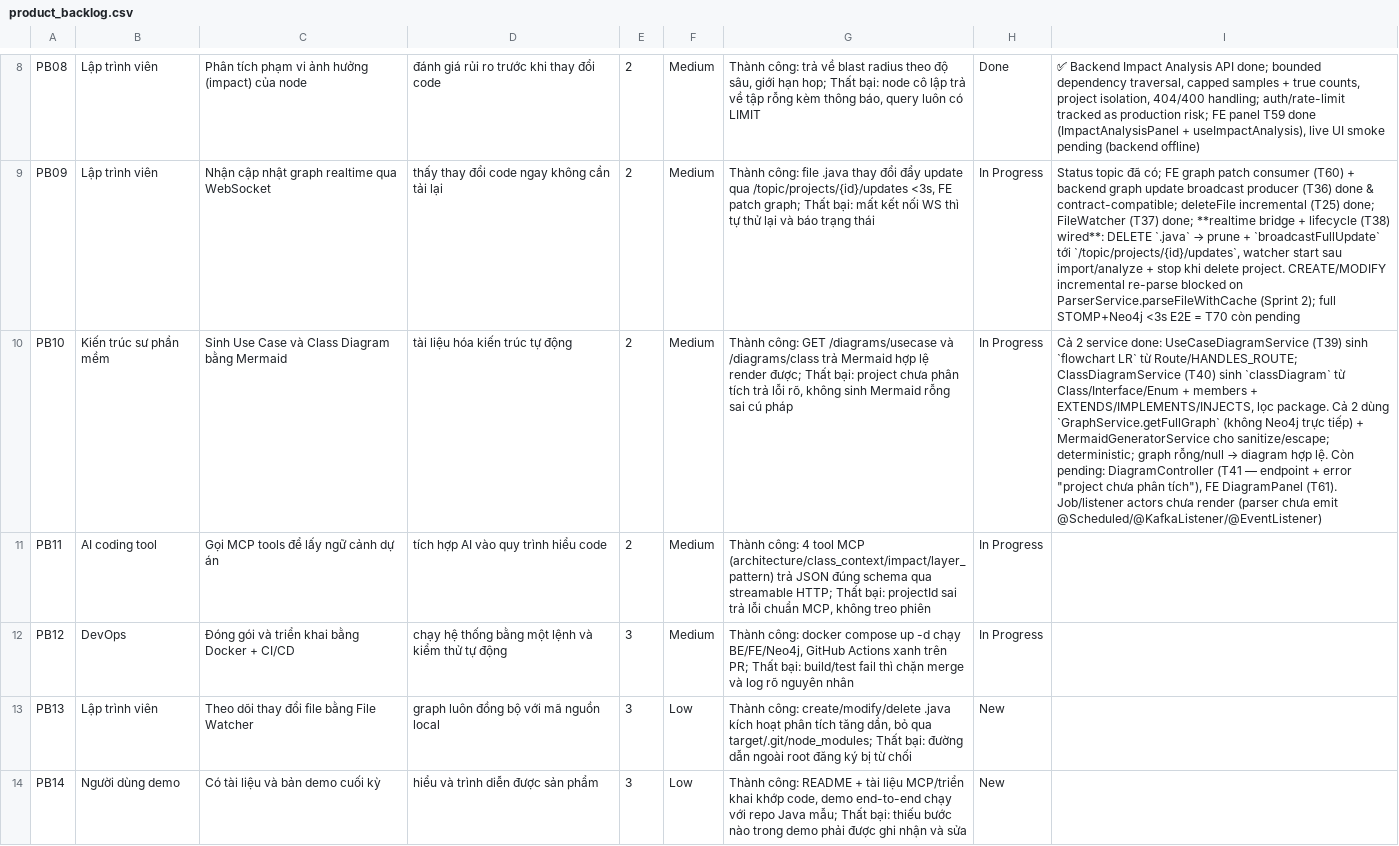
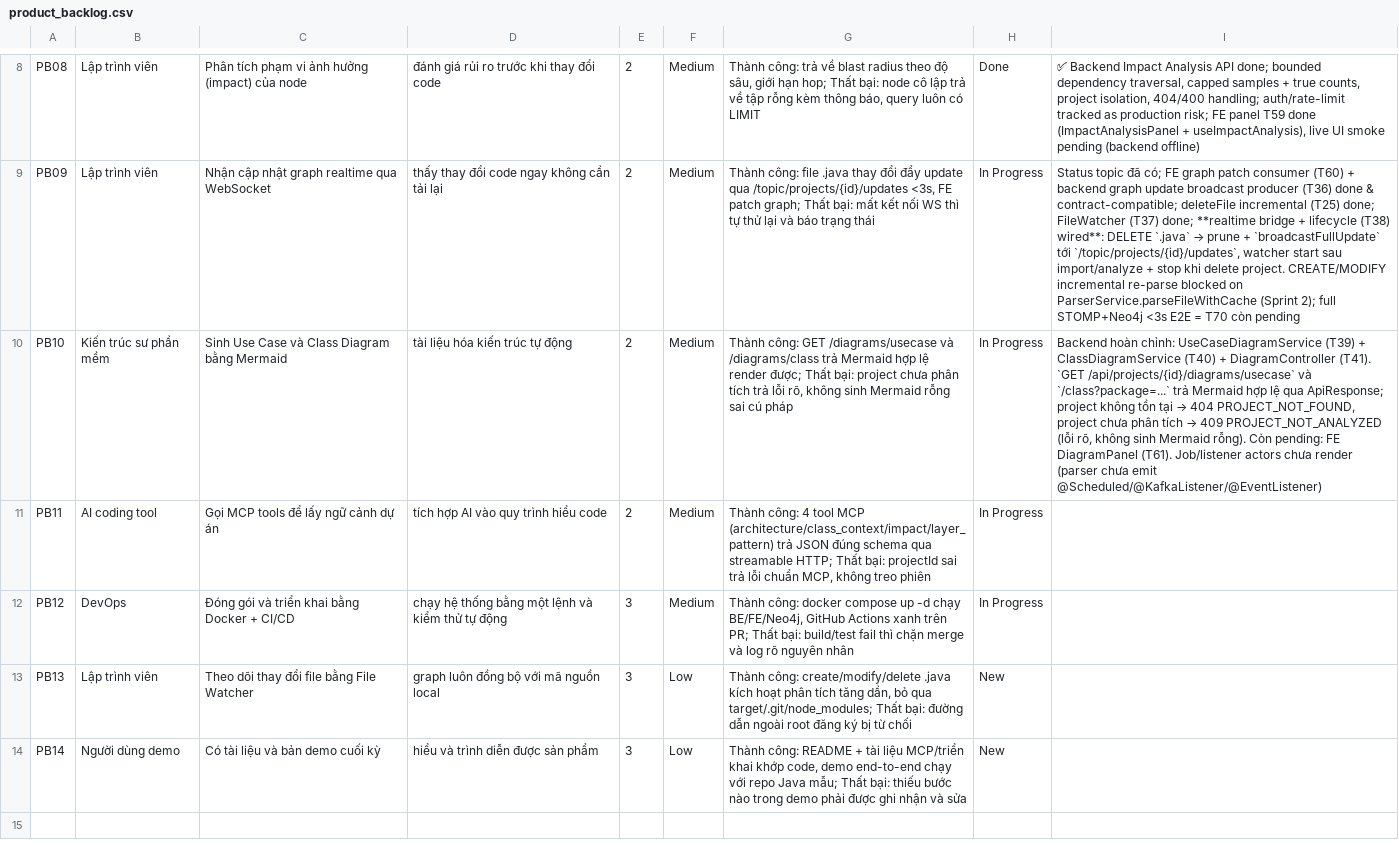
Before and after one commit to ThinhChauTran263/VibeGraph-com, a CSV file: task/csv_exports/product_backlog.csv, drawn as a sheet; only a part is shown, gaps mark what is left out; the diff names each change by its address in the sheet, - before the commit and + after, or states it on an @@ line.

```diff
--- a/task/csv_exports/product_backlog.csv
+++ b/task/csv_exports/product_backlog.csv
@@ I10: Cả 2 service done: UseCaseDiagramService (T39) sinh `flowchart LR` từ Route/HANDLES_ROUTE; ClassDiagramService (T40) sinh `classDiagram` từ Class/Interface/Enum + members + EXTENDS/IMPLEMENTS/INJECTS, lọc package. Cả 2 dùng `GraphService.getFullGraph` (không Neo4j trực tiếp) + MermaidGeneratorService cho sanitize/escape; deterministic; graph rỗng/null → diagram hợp lệ. Còn pending: DiagramController (T41 — endpoint + error "project chưa phân tích"), FE DiagramPanel… → Backend hoàn chỉnh: UseCaseDiagramService (T39) + ClassDiagramService (T40) + DiagramController (T41). `GET /api/projects/{id}/diagrams/usecase` và `/class?package=...` trả Mermaid hợp lệ qua ApiResponse; project không tồn tại → 404 PROJECT_NOT_FOUND, project chưa phân tích → 409 PROJECT_NOT_ANALYZED (lỗi rõ, không sinh Mermaid rỗng). Còn pending: FE DiagramPanel… @@
```
Also changed, not shown: task/csv_exports/release_backlog.csv, task/csv_exports/sprint_backlog.csv, 5 other files.
